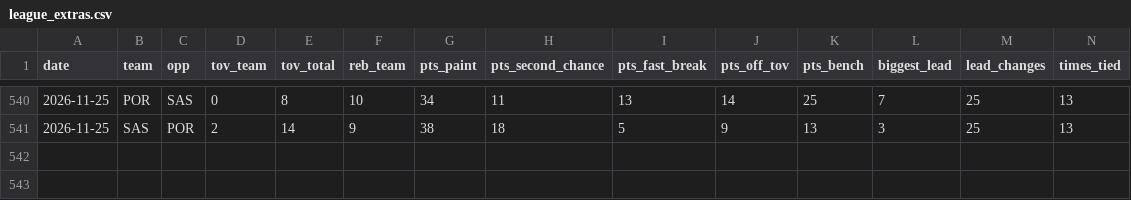
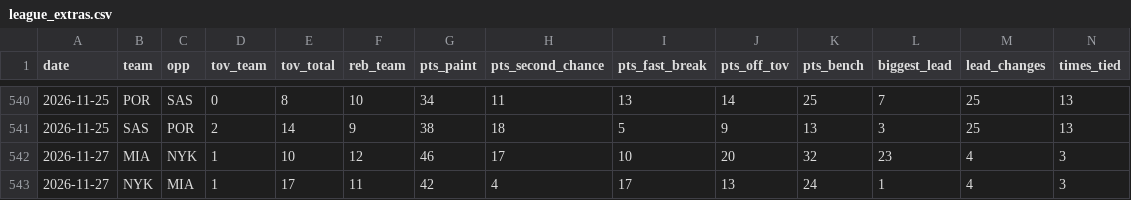
Before and after one commit to Stots714/lakers-tracker, a CSV file: data/nba/league_extras.csv, drawn as a sheet; only a part is shown, gaps mark what is left out; rows hold the shown columns only; the diff names each change by its address in the sheet, - before the commit and + after, or states it on an @@ line.

```diff
--- a/data/nba/league_extras.csv
+++ b/data/nba/league_extras.csv
+row 542: 2026-11-27 | MIA | NYK | 1 | 10 | 12 | 46 | 17 | 10 | 20 | 32 | 23 | 4 | 3
+row 543: 2026-11-27 | NYK | MIA | 1 | 17 | 11 | 42 | 4 | 17 | 13 | 24 | 1 | 4 | 3
```
Also changed, not shown: data/nba/league_box.csv, data/nba/league_inactive.csv, 6 other files.
